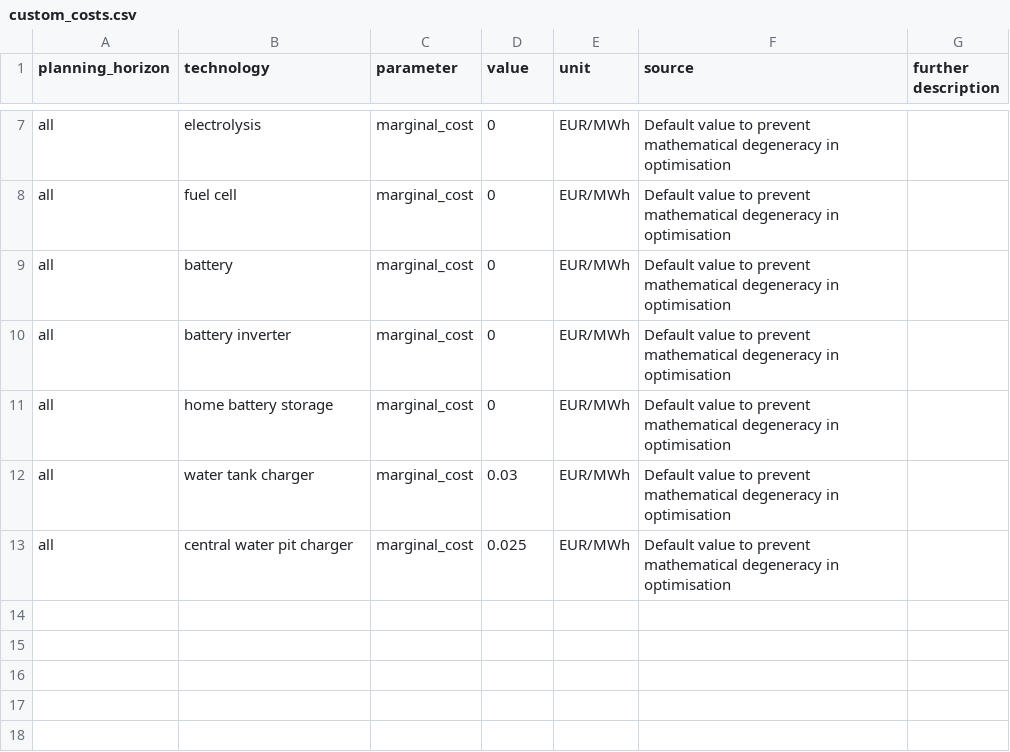
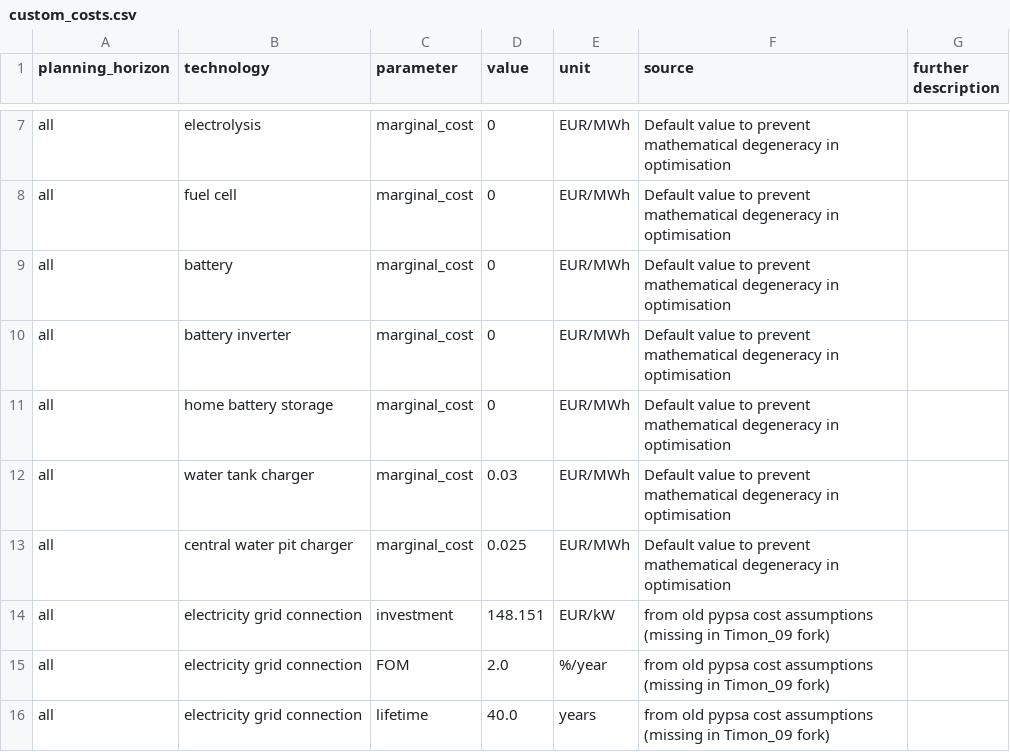
Before and after one commit to Timon-R/pypsa-eur, a CSV file: data/custom_costs.csv, drawn as a sheet; only a part is shown, gaps mark what is left out.

```diff
--- a/data/custom_costs.csv
+++ b/data/custom_costs.csv
@@ -13 +13,4 @@ all,water tank charger,marginal_cost,0.03,EUR/MWh,Default value to prevent mathe
 all,central water pit charger,marginal_cost,0.025,EUR/MWh,Default value to prevent mathematical degeneracy in optimisation,
+all,electricity grid connection,investment,148.151,EUR/kW,from old pypsa cost assumptions (missing in Timon_09 fork),
+all,electricity grid connection,FOM,2.0,%/year,from old pypsa cost assumptions (missing in Timon_09 fork),
+all,electricity grid connection,lifetime,40.0,years,from old pypsa cost assumptions (missing in Timon_09 fork),
```
Also changed, not shown: data/versions.csv, 4 other files.
